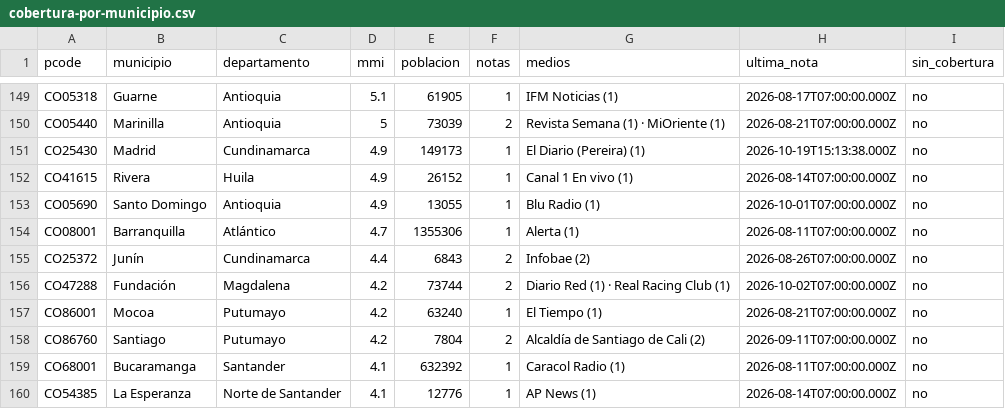
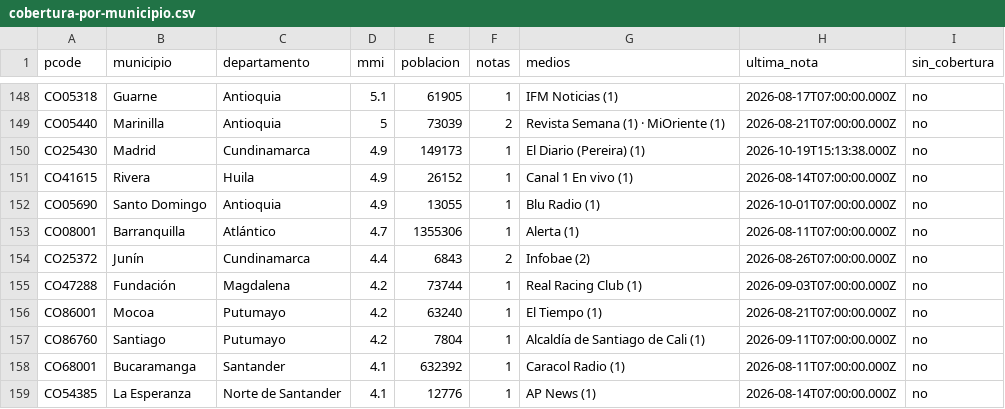
Before and after one commit to YesidAlmanzaGamba/report_cali, a CSV file: data/export/cobertura-por-municipio.csv, drawn as a sheet; only a part is shown, gaps mark what is left out; the diff covers the shown part only.

```diff
--- a/data/export/cobertura-por-municipio.csv
+++ b/data/export/cobertura-por-municipio.csv
@@ -155,5 +154,5 @@ CO08001,Barranquilla,Atlántico,4.7,1355306,1,Alerta (1),2026-08-11T07:00:00.000
 CO25372,Junín,Cundinamarca,4.4,6843,2,Infobae (2),2026-08-26T07:00:00.000Z,no
-CO47288,Fundación,Magdalena,4.2,73744,2,Diario Red (1) · Real Racing Club (1),2026-10-02T07:00:00.000Z,no
+CO47288,Fundación,Magdalena,4.2,73744,1,Real Racing Club (1),2026-09-03T07:00:00.000Z,no
 CO86001,Mocoa,Putumayo,4.2,63240,1,El Tiempo (1),2026-08-21T07:00:00.000Z,no
-CO86760,Santiago,Putumayo,4.2,7804,2,Alcaldía de Santiago de Cali (2),2026-09-11T07:00:00.000Z,no
+CO86760,Santiago,Putumayo,4.2,7804,1,Alcaldía de Santiago de Cali (1),2026-09-11T07:00:00.000Z,no
 CO68001,Bucaramanga,Santander,4.1,632392,1,Caracol Radio (1),2026-08-11T07:00:00.000Z,no
```
Also changed, not shown: 1 added row, 1 removed row and 21 edited cells elsewhere in this file, 5 other files.
